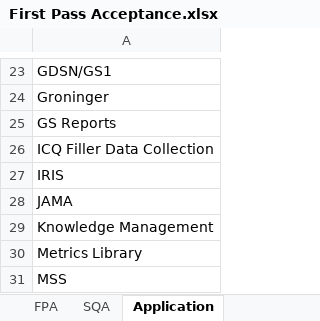
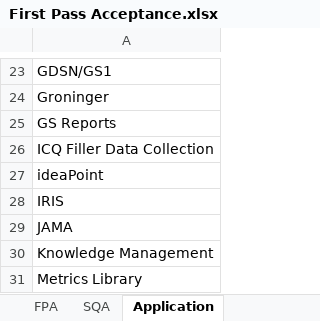
Before and after one commit to ab9sq/firstPassAcceptance, an Excel workbook: data/First Pass Acceptance.xlsx, sheet Application, drawn as a sheet; only a part is shown, gaps mark what is left out; the shorter side is filled out with more unchanged rows; values as stored, in another font and other column widths than the file's, no borders; the diff names each change by its address in the sheet, - before the commit and + after, or states it on an @@ line.

```diff
--- a/data/First Pass Acceptance.xlsx (sheet Application)
+++ b/data/First Pass Acceptance.xlsx (sheet Application)
+row 27: ideaPoint
```
Also changed, not shown: sheet FPA, 1 other file.
